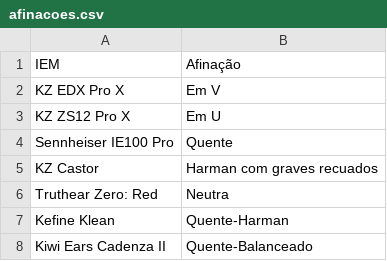
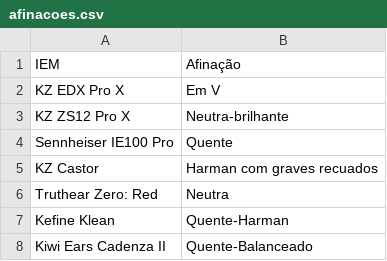
Before and after one commit to andguerreiro/iems, a CSV file: afinacoes.csv, drawn as a sheet.

Commit message:
Update afinacoes.csv

```diff
--- a/afinacoes.csv
+++ b/afinacoes.csv
@@ -2,3 +2,3 @@ IEM,Afinação
 KZ EDX Pro X,Em V
-KZ ZS12 Pro X,Em U
+KZ ZS12 Pro X,Neutra-brilhante
 Sennheiser IE100 Pro,Quente
```
